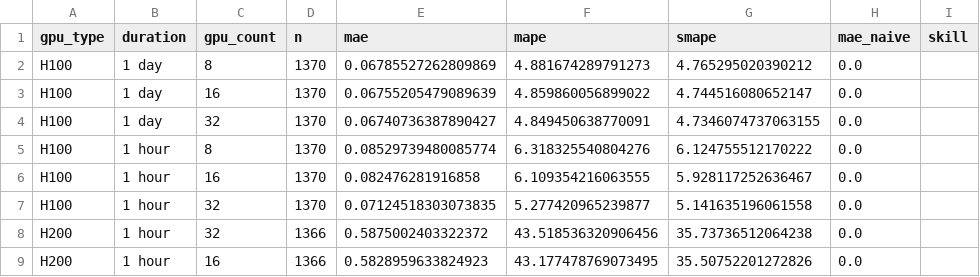
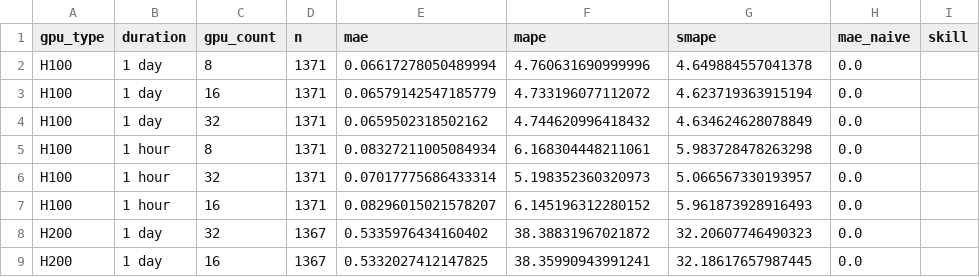
Before and after one commit to evieculloty9/gpu-pricing-scraper, a CSV file: docs/data/sfcompute_metrics.csv, drawn as a sheet; only a part is shown; the diff covers the shown part only; the diff names each change by its address in the sheet, - before the commit and + after, or states it on an @@ line.

```diff
--- a/docs/data/sfcompute_metrics.csv
+++ b/docs/data/sfcompute_metrics.csv
-D2:D7 (n): 1370
+D2:D7 (n): 1371
-E2 (mae): 0.06785527262809869
+E2 (mae): 0.06617278050489994
-F2 (mape): 4.881674289791273
+F2 (mape): 4.760631690999996
-G2 (smape): 4.765295020390212
+G2 (smape): 4.649884557041378
-E3 (mae): 0.06755205479089639
+E3 (mae): 0.06579142547185779
-F3 (mape): 4.859860056899022
+F3 (mape): 4.733196077112072
-G3 (smape): 4.744516080652147
+G3 (smape): 4.623719363915194
-E4 (mae): 0.06740736387890427
+E4 (mae): 0.0659502318502162
-F4 (mape): 4.849450638770091
+F4 (mape): 4.744620996418432
-G4 (smape): 4.7346074737063155
+G4 (smape): 4.634624628078849
-E5 (mae): 0.08529739480085774
+E5 (mae): 0.08327211005084934
-F5 (mape): 6.318325540804276
+F5 (mape): 6.168304448211061
-G5 (smape): 6.124755512170222
+G5 (smape): 5.983728478263298
-C6 (gpu_count): 16
+C6 (gpu_count): 32
-E6 (mae): 0.082476281916858
+E6 (mae): 0.07017775686433314
-F6 (mape): 6.109354216063555
+F6 (mape): 5.198352360320973
-G6 (smape): 5.928117252636467
+G6 (smape): 5.066567330193957
-C7 (gpu_count): 32
+C7 (gpu_count): 16
-E7 (mae): 0.07124518303073835
+E7 (mae): 0.08296015021578207
-F7 (mape): 5.277420965239877
+F7 (mape): 6.145196312280152
-G7 (smape): 5.141635196061558
+G7 (smape): 5.961873928916493
-B8:B9 (duration): 1 hour
+B8:B9 (duration): 1 day
-D8:D9 (n): 1366
+D8:D9 (n): 1367
-E8 (mae): 0.5875002403322372
+E8 (mae): 0.5335976434160402
-F8 (mape): 43.518536320906456
+F8 (mape): 38.38831967021872
-G8 (smape): 35.73736512064238
+G8 (smape): 32.20607746490323
-E9 (mae): 0.5828959633824923
+E9 (mae): 0.5332027412147825
-F9 (mape): 43.177478769073495
+F9 (mape): 38.35990943991241
-G9 (smape): 35.50752201272826
+G9 (smape): 32.18617657987445
```
Also changed, not shown: 20 edited cells elsewhere in this file, docs/data/alerts.csv, docs/data/budget_scenarios.csv, 6 other files.
